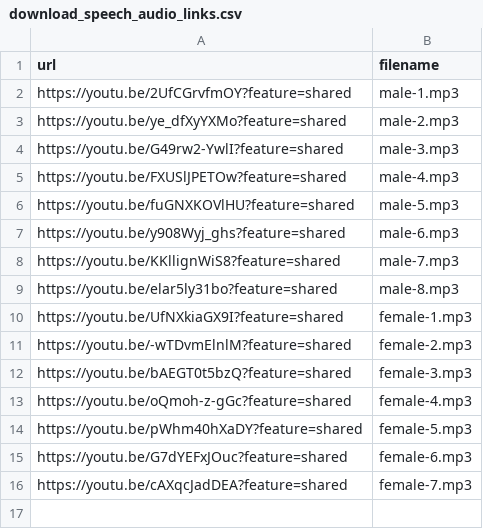
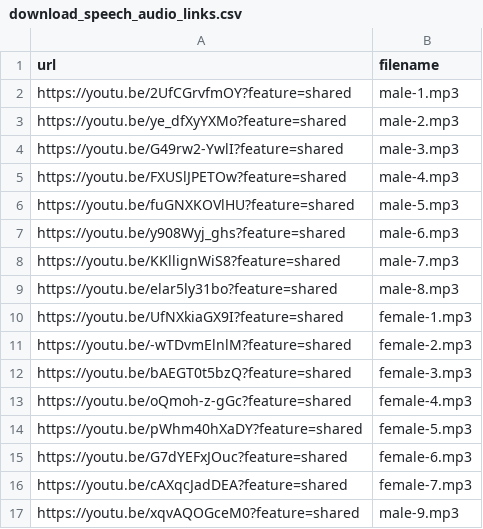
Before and after one commit to Vedsaga/sanskrit_vowel_mathematical_waveform, a CSV file: config/download_speech_audio_links.csv, drawn as a sheet.

Commit message:
feat: Revamp data augmentation, introduce phase space analysis, and update data labels.

```diff
--- a/config/download_speech_audio_links.csv
+++ b/config/download_speech_audio_links.csv
@@ -16 +16,2 @@ https://youtu.be/G7dYEFxJOuc?feature=shared,female-6.mp3
 https://youtu.be/cAXqcJadDEA?feature=shared,female-7.mp3
+https://youtu.be/xqvAQOGceM0?feature=shared,male-9.mp3
```
Also changed, not shown: 6 other files.
